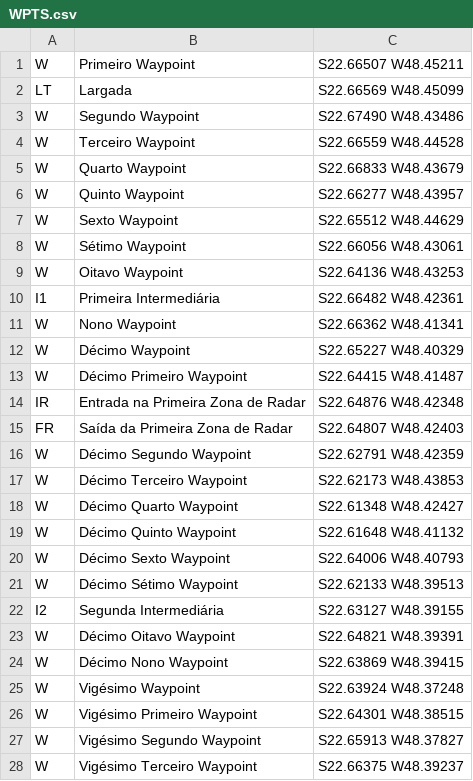
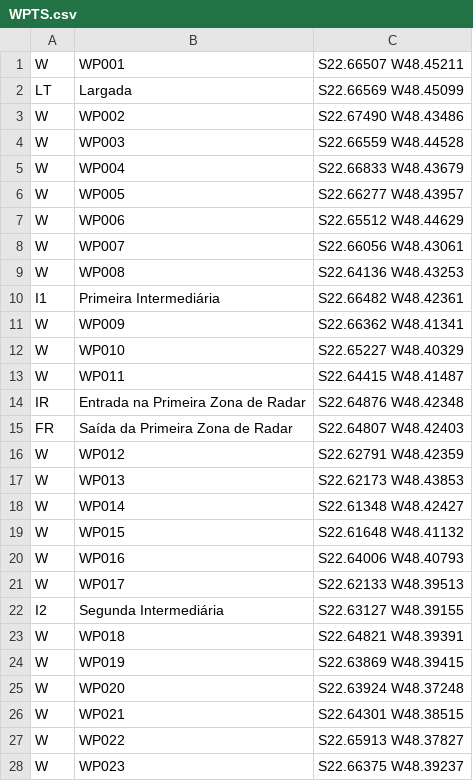
Before and after one commit to leafarsaid/snaptrac, a CSV file: Points/WPTS.csv, drawn as a sheet; only a part is shown; the diff covers the shown part only.

```diff
--- a/Points/WPTS.csv
+++ b/Points/WPTS.csv
@@ -1,28 +1,28 @@
-W;Primeiro Waypoint;S22.66507 W48.45211
+W;WP001;S22.66507 W48.45211
 LT;Largada;S22.66569 W48.45099
-W;Segundo Waypoint;S22.67490 W48.43486
-W;Terceiro Waypoint;S22.66559 W48.44528
-W;Quarto Waypoint;S22.66833 W48.43679
-W;Quinto Waypoint;S22.66277 W48.43957
-W;Sexto Waypoint;S22.65512 W48.44629
-W;Sétimo Waypoint;S22.66056 W48.43061
-W;Oitavo Waypoint;S22.64136 W48.43253
+W;WP002;S22.67490 W48.43486
+W;WP003;S22.66559 W48.44528
+W;WP004;S22.66833 W48.43679
+W;WP005;S22.66277 W48.43957
+W;WP006;S22.65512 W48.44629
+W;WP007;S22.66056 W48.43061
+W;WP008;S22.64136 W48.43253
 I1;Primeira Intermediária;S22.66482 W48.42361
-W;Nono Waypoint;S22.66362 W48.41341
-W;Décimo Waypoint;S22.65227 W48.40329
-W;Décimo Primeiro Waypoint;S22.64415 W48.41487
+W;WP009;S22.66362 W48.41341
+W;WP010;S22.65227 W48.40329
+W;WP011;S22.64415 W48.41487
 IR;Entrada na Primeira Zona de Radar;S22.64876 W48.42348
 FR ;Saída da Primeira Zona de Radar;S22.64807 W48.42403
-W;Décimo Segundo Waypoint;S22.62791 W48.42359
-W;Décimo Terceiro Waypoint;S22.62173 W48.43853
-W;Décimo Quarto Waypoint;S22.61348 W48.42427
-W;Décimo Quinto Waypoint;S22.61648 W48.41132
-W;Décimo Sexto Waypoint;S22.64006 W48.40793
-W;Décimo Sétimo Waypoint;S22.62133 W48.39513
+W;WP012;S22.62791 W48.42359
+W;WP013;S22.62173 W48.43853
+W;WP014;S22.61348 W48.42427
+W;WP015;S22.61648 W48.41132
+W;WP016;S22.64006 W48.40793
+W;WP017;S22.62133 W48.39513
 I2;Segunda Intermediária;S22.63127 W48.39155
-W;Décimo Oitavo Waypoint;S22.64821 W48.39391
-W;Décimo Nono Waypoint;S22.63869 W48.39415
-W;Vigésimo Waypoint;S22.63924 W48.37248
-W;Vigésimo Primeiro Waypoint;S22.64301 W48.38515
-W;Vigésimo Segundo Waypoint;S22.65913 W48.37827
-W;Vigésimo Terceiro Waypoint;S22.66375 W48.39237
+W;WP018;S22.64821 W48.39391
+W;WP019;S22.63869 W48.39415
+W;WP020;S22.63924 W48.37248
+W;WP021;S22.64301 W48.38515
+W;WP022;S22.65913 W48.37827
+W;WP023;S22.66375 W48.39237
```
Also changed, not shown: 16 edited cells elsewhere in this file, 6 other files.
